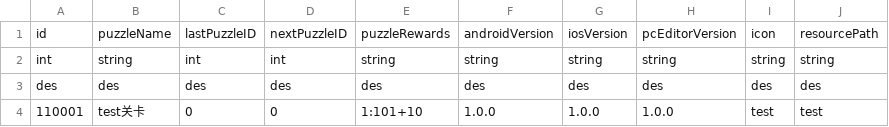
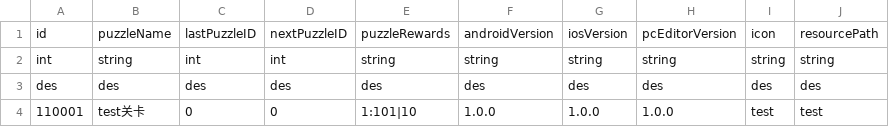
Before and after one commit to myzjy/UnityGameServer, a CSV file: ampieta-game-java-common/src/main/resources/excel/PuzzleResource.csv, drawn as a sheet.

```diff
--- a/ampieta-game-java-common/src/main/resources/excel/PuzzleResource.csv
+++ b/ampieta-game-java-common/src/main/resources/excel/PuzzleResource.csv
@@ -3,2 +3,2 @@ int,string,int,int,string,string,string,string,string,string
 des,des,des,des,des,des,des,des,des,des
-110001,test关卡,0,0,1:101+10,1.0.0,1.0.0,1.0.0,test,test
+110001,test关卡,0,0,1:101|10,1.0.0,1.0.0,1.0.0,test,test
```
Also changed, not shown: 3 other files.
